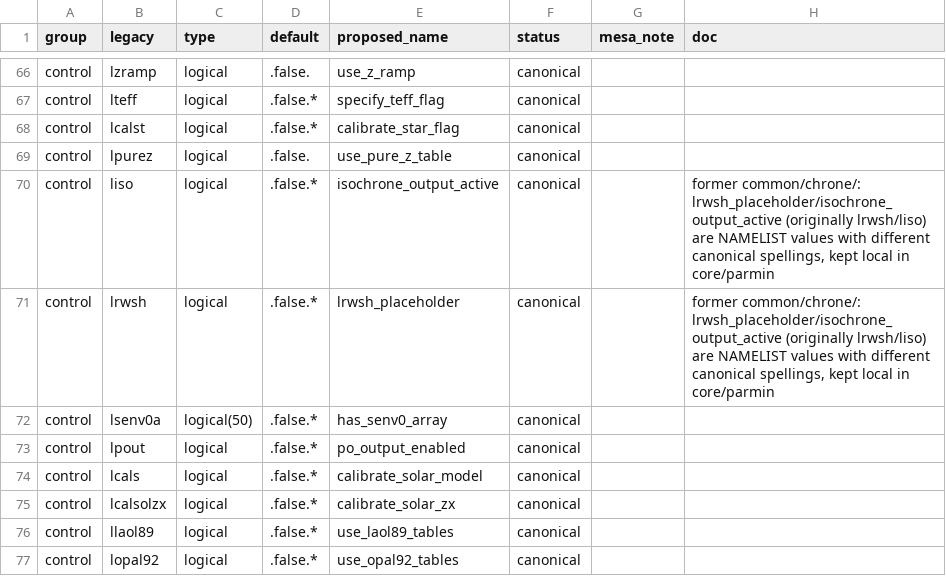
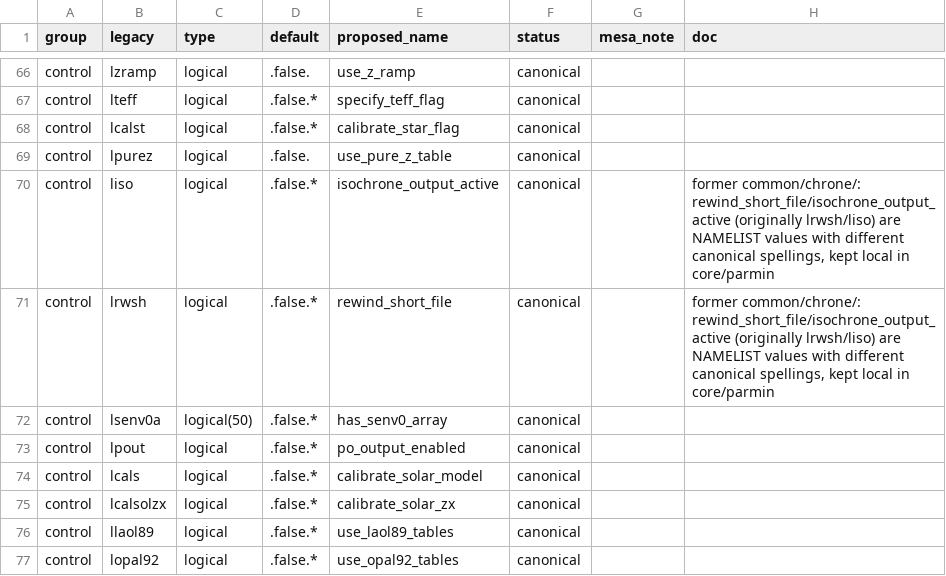
Before and after one commit to parallelpro/yrec, a TSV file: src/defaults/controls_registry.tsv, drawn as a sheet; only a part is shown, gaps mark what is left out.

Commit message:
Name the 20 live placeholder flags; document-only suffix stays on dead ones
The COMMON conversion deferred naming for members whose meaning was
unclear (*_placeholder). Each live one is now named from verified
usage:

acoustic-depth family (calcad/wrtout/evolve_step):
  taucz/tcz/tnorm -> acoustic_depth_cz_fraction / _cz_seconds /
  acoustic_crossing_time_seconds; deladj -> eos_adiabatic_gradient;
  tauhe/whe -> acoustic_depth_heii / heii_zone_acoustic_width (the
  He-glitch parameters; zero-filled track columns, computation never
  completed); tatmos -> atmosphere_sound_travel_time; ageout ->
  output_ages_gyr; lclcd/iclcd -> calcad_ageout_output_active /
  calcad_file_unit; ljwrt -> ageout_bracket_armed; ljlast/ijlast ->
  ageout_model_output_flag / ageout_model_unit (wrtlst snapshot at
  ages of interest).
others: lrwsh -> rewind_short_file (registry canonical updated);
  lprt0 -> print_rotation_diagnostics (getw's surface-quadrupole
  print); convection_zone_radius -> envelope_cz_base_radius_rsun
  (write-only diagnostic from envint); the engeb He3 quartet ->
  he3_he3_energy_rate / he3_burning_energy_rate /
  he3_he3_luminosity_zone / he3_burning_luminosity_zone (the
  "he3_he4_rate" slot actually held the He3 TOTAL).

Ten genuinely-dead carriers (acatm* arrays, iacat/ijvs/ijent/ijdel,
laoly, rint, imax1/2, ljvs) keep the _placeholder suffix as honest
documentation. snap_* reset mirrors renamed alongside.

Also fixed a module-order race introduced by the json dedup: the
env/atm struct libs now import json from star_info_lib and need an
explicit order-only prerequisite (a -j clean build caught it).

Clean rebuild; legacy outputs byte-identical; output/inlist tests
pass.

Assisted by Claude

```diff
--- a/src/defaults/controls_registry.tsv
+++ b/src/defaults/controls_registry.tsv
@@ -69,4 +69,4 @@ control	lcalst	logical	.false.*	calibrate_star_flag	canonical
 control	lpurez	logical	.false.	use_pure_z_table	canonical		
-control	liso	logical	.false.*	isochrone_output_active	canonical		former common/chrone/: lrwsh_placeholder/isochrone_output_active (originally lrwsh/liso) are NAMELIST values with different canonical spellings, kept local in core/parmin
-control	lrwsh	logical	.false.*	lrwsh_placeholder	canonical		former common/chrone/: lrwsh_placeholder/isochrone_output_active (originally lrwsh/liso) are NAMELIST values with different canonical spellings, kept local in core/parmin
+control	liso	logical	.false.*	isochrone_output_active	canonical		former common/chrone/: rewind_short_file/isochrone_output_active (originally lrwsh/liso) are NAMELIST values with different canonical spellings, kept local in core/parmin
+control	lrwsh	logical	.false.*	rewind_short_file	canonical		former common/chrone/: rewind_short_file/isochrone_output_active (originally lrwsh/liso) are NAMELIST values with different canonical spellings, kept local in core/parmin
 control	lsenv0a	logical(50)	.false.*	has_senv0_array	canonical		
```
Also changed, not shown: 16 other files.
